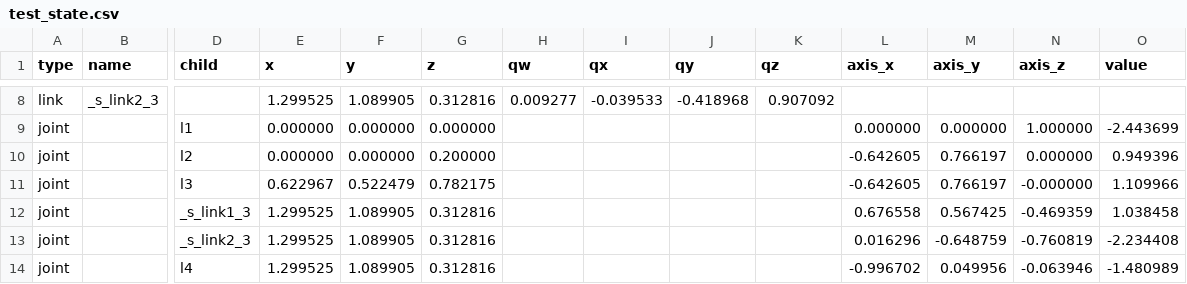
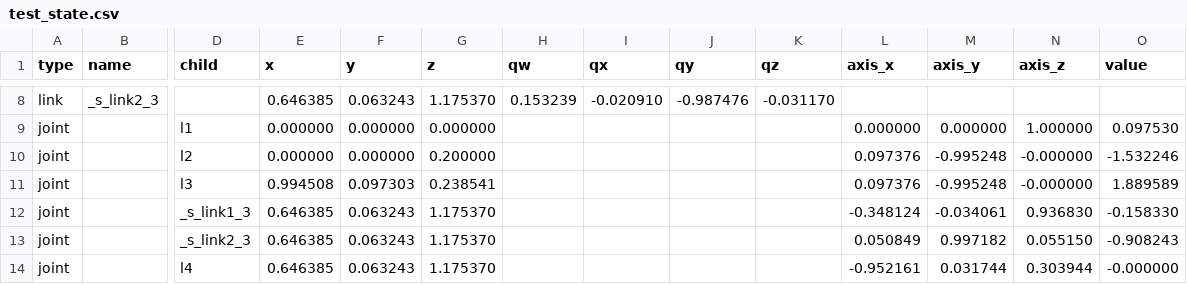
Before and after one commit to IDirkI/Cobalt, a CSV file: results/kinematics/test_state.csv, drawn as a sheet; only a part is shown, gaps mark what is left out; the diff covers the shown part only; the diff names each change by its address in the sheet, - before the commit and + after, or states it on an @@ line.

```diff
--- a/results/kinematics/test_state.csv
+++ b/results/kinematics/test_state.csv
-E8 (x): 1.299525
+E8 (x): 0.646385
-F8 (y): 1.089905
+F8 (y): 0.063243
-G8 (z): 0.312816
+G8 (z): 1.175370
-H8 (qw): 0.009277
+H8 (qw): 0.153239
-I8 (qx): -0.039533
+I8 (qx): -0.020910
-J8 (qy): -0.418968
+J8 (qy): -0.987476
-K8 (qz): 0.907092
+K8 (qz): -0.031170
-O9 (value): -2.443699
+O9 (value): 0.097530
-L10:L11 (axis_x): -0.642605
+L10:L11 (axis_x): 0.097376
-M10:M11 (axis_y): 0.766197
+M10:M11 (axis_y): -0.995248
-N10 (axis_z): 0.000000
+N10 (axis_z): -0.000000
-O10 (value): 0.949396
+O10 (value): -1.532246
-E11 (x): 0.622967
+E11 (x): 0.994508
-F11 (y): 0.522479
+F11 (y): 0.097303
-G11 (z): 0.782175
+G11 (z): 0.238541
-O11 (value): 1.109966
+O11 (value): 1.889589
-E12:E14 (x): 1.299525
+E12:E14 (x): 0.646385
-F12:F14 (y): 1.089905
+F12:F14 (y): 0.063243
-G12:G14 (z): 0.312816
+G12:G14 (z): 1.175370
-L12 (axis_x): 0.676558
+L12 (axis_x): -0.348124
-M12 (axis_y): 0.567425
+M12 (axis_y): -0.034061
-N12 (axis_z): -0.469359
+N12 (axis_z): 0.936830
-O12 (value): 1.038458
+O12 (value): -0.158330
-L13 (axis_x): 0.016296
+L13 (axis_x): 0.050849
-M13 (axis_y): -0.648759
+M13 (axis_y): 0.997182
-N13 (axis_z): -0.760819
+N13 (axis_z): 0.055150
-O13 (value): -2.234408
+O13 (value): -0.908243
-L14 (axis_x): -0.996702
+L14 (axis_x): -0.952161
-M14 (axis_y): 0.049956
+M14 (axis_y): 0.031744
-N14 (axis_z): -0.063946
+N14 (axis_z): 0.303944
-O14 (value): -1.480989
+O14 (value): -0.000000
```
Also changed, not shown: 39 edited cells elsewhere in this file, 3 other files.
